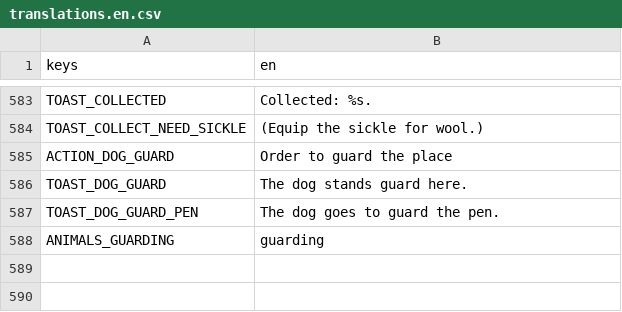
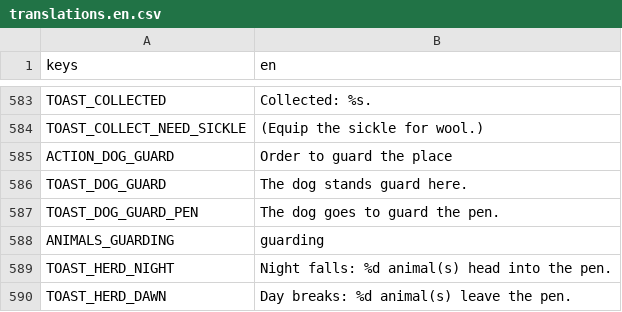
Before and after one commit to CharlieG42/ZimutAdventure, a CSV file: locales/translations.en.csv, drawn as a sheet; only a part is shown, gaps mark what is left out; the diff names each change by its address in the sheet, - before the commit and + after, or states it on an @@ line.

```diff
--- a/locales/translations.en.csv
+++ b/locales/translations.en.csv
+row 589: TOAST_HERD_NIGHT | Night falls: %d animal(s) head into the pen.
+row 590: TOAST_HERD_DAWN | Day breaks: %d animal(s) leave the pen.
```
Also changed, not shown: locales/translations.fr.csv, 5 other files.
